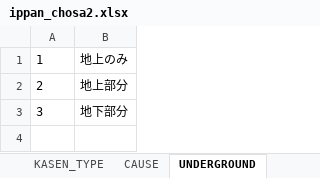
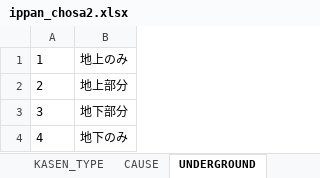
Before and after one commit to o-okada/suigai_website_2022, an Excel workbook: src/static/ippan_chosa2.xlsx, sheet UNDERGROUND, drawn as a sheet; values as stored, in another font and other column widths than the file's, no borders; the diff names each change by its address in the sheet, - before the commit and + after, or states it on an @@ line.

```diff
--- a/src/static/ippan_chosa2.xlsx (sheet UNDERGROUND)
+++ b/src/static/ippan_chosa2.xlsx (sheet UNDERGROUND)
+row 4: 4 | 地下のみ
```
Also changed, not shown: sheet CITY, sheet CITY_VLOOK, src/static/building2.xlsx, src/static/ken2.xlsx, 49 other files.
